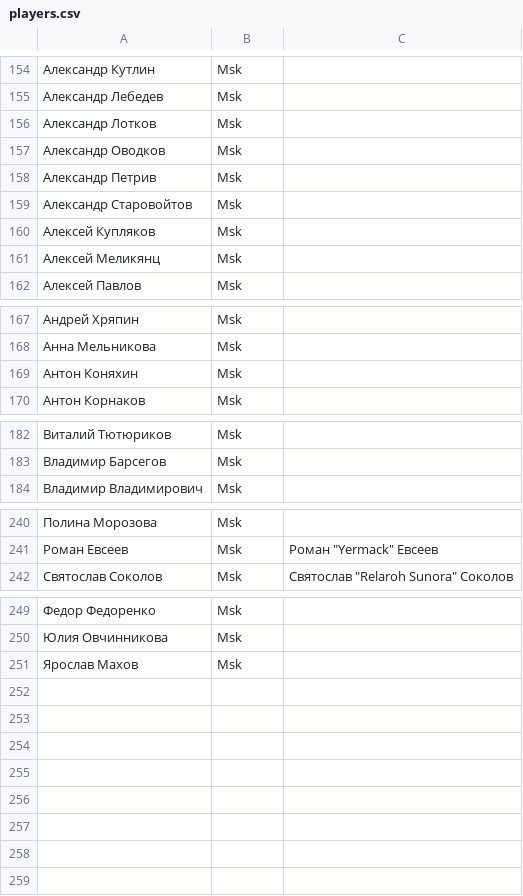
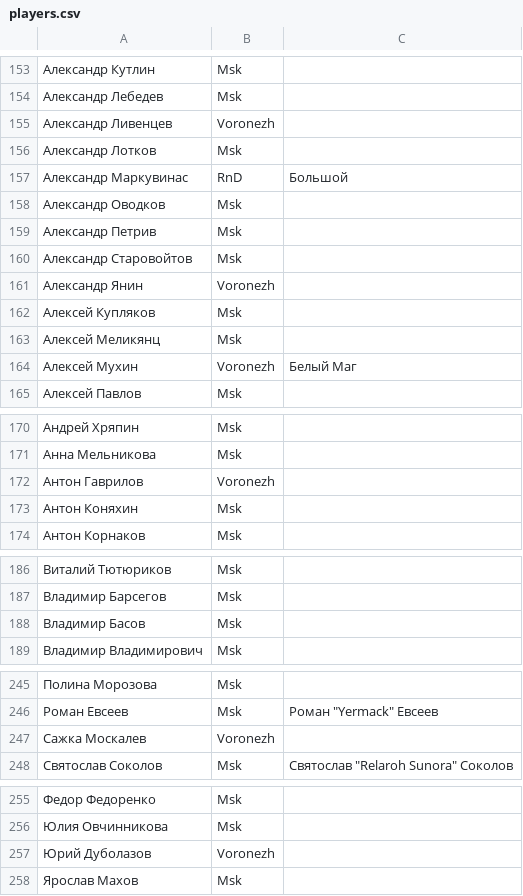
Before and after one commit to pee-kay/russian-wu-rating, a CSV file: players.csv, drawn as a sheet; only a part is shown, gaps mark what is left out; the diff covers the shown part only; the diff names each change by its address in the sheet, - before the commit and + after, or states it on an @@ line.

```diff
--- a/players.csv
+++ b/players.csv
+row 155: Александр Ливенцев | Voronezh
+row 157: Александр Маркувинас | RnD | Большой
+row 161: Александр Янин | Voronezh
+row 164: Алексей Мухин | Voronezh | Белый Маг
+row 172: Антон Гаврилов | Voronezh
+row 188: Владимир Басов | Msk
+row 247: Сажка Москалев | Voronezh
+row 257: Юрий Дуболазов | Voronezh
```
Also changed, not shown: 1 removed row elsewhere in this file, leagues/(2020, 1, 1), 'In the midst of Beastgrave', 'Павел Кузнецов','Msk'.csv, tournaments/(2019, 11, 17), 'Grand Clash Igrocon 2019', 'Arsanar', 'Msk', 'GC'.csv, 4 other files.
